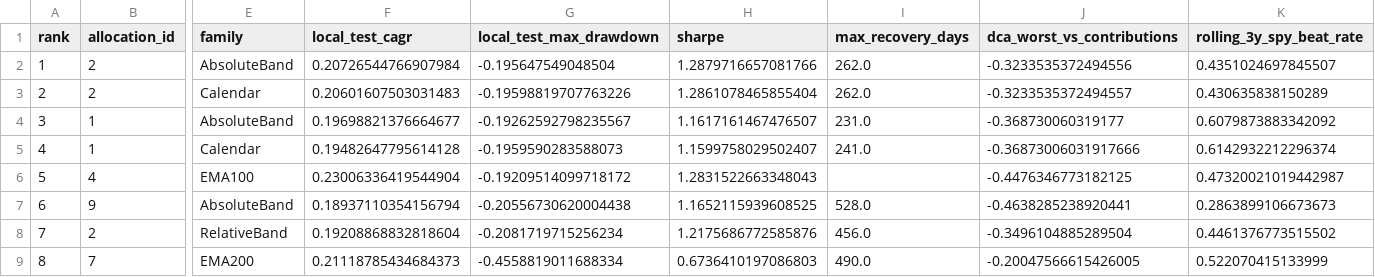
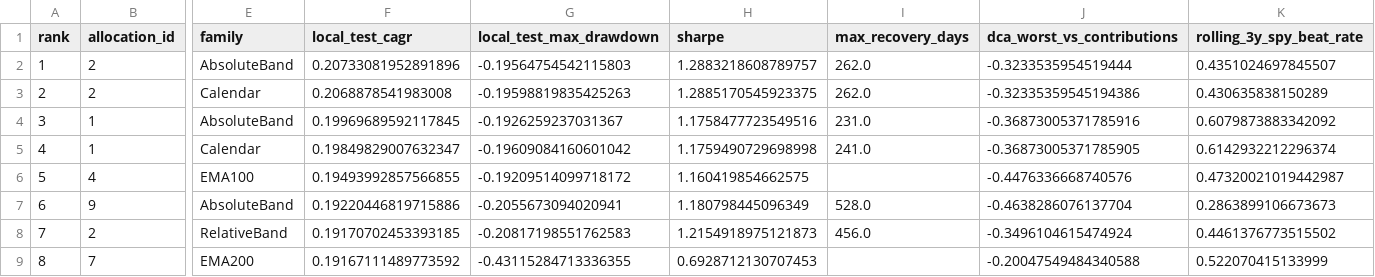
Before and after one commit to thebeals/Testfol-MarginStresser, a CSV file: data/rebalance-research-top25.csv, drawn as a sheet; only a part is shown, gaps mark what is left out; the diff covers the shown part only; the diff names each change by its address in the sheet, - before the commit and + after, or states it on an @@ line.

Commit message:
Fix research test window initialization

```diff
--- a/data/rebalance-research-top25.csv
+++ b/data/rebalance-research-top25.csv
-F2 (local_test_cagr): 0.20726544766907984
+F2 (local_test_cagr): 0.20733081952891896
-G2 (local_test_max_drawdown): -0.195647549048504
+G2 (local_test_max_drawdown): -0.19564754542115803
-H2 (sharpe): 1.2879716657081766
+H2 (sharpe): 1.2883218608789757
-J2 (dca_worst_vs_contributions): -0.3233535372494556
+J2 (dca_worst_vs_contributions): -0.3233535954519444
-F3 (local_test_cagr): 0.20601607503031483
+F3 (local_test_cagr): 0.2068878541983008
-G3 (local_test_max_drawdown): -0.19598819707763226
+G3 (local_test_max_drawdown): -0.19598819835425263
-H3 (sharpe): 1.2861078465855404
+H3 (sharpe): 1.2885170545923375
-J3 (dca_worst_vs_contributions): -0.3233535372494557
+J3 (dca_worst_vs_contributions): -0.32335359545194386
-F4 (local_test_cagr): 0.19698821376664677
+F4 (local_test_cagr): 0.19969689592117845
-G4 (local_test_max_drawdown): -0.19262592798235567
+G4 (local_test_max_drawdown): -0.1926259237031367
-H4 (sharpe): 1.1617161467476507
+H4 (sharpe): 1.1758477723549516
-J4 (dca_worst_vs_contributions): -0.368730060319177
+J4 (dca_worst_vs_contributions): -0.36873005371785916
-F5 (local_test_cagr): 0.19482647795614128
+F5 (local_test_cagr): 0.19849829007632347
-G5 (local_test_max_drawdown): -0.1959590283588073
+G5 (local_test_max_drawdown): -0.19609084160601042
-H5 (sharpe): 1.1599758029502407
+H5 (sharpe): 1.1759490729698998
-J5 (dca_worst_vs_contributions): -0.36873006031917666
+J5 (dca_worst_vs_contributions): -0.36873005371785905
-F6 (local_test_cagr): 0.23006336419544904
+F6 (local_test_cagr): 0.19493992857566855
-H6 (sharpe): 1.2831522663348043
+H6 (sharpe): 1.160419854662575
-J6 (dca_worst_vs_contributions): -0.4476346773182125
+J6 (dca_worst_vs_contributions): -0.4476336668740576
-F7 (local_test_cagr): 0.18937110354156794
+F7 (local_test_cagr): 0.19220446819715886
-G7 (local_test_max_drawdown): -0.20556730620004438
+G7 (local_test_max_drawdown): -0.2055673094020941
-H7 (sharpe): 1.1652115939608525
+H7 (sharpe): 1.180798445096349
-J7 (dca_worst_vs_contributions): -0.4638285238920441
+J7 (dca_worst_vs_contributions): -0.4638286076137704
-F8 (local_test_cagr): 0.19208868832818604
+F8 (local_test_cagr): 0.19170702453393185
-G8 (local_test_max_drawdown): -0.2081719715256234
+G8 (local_test_max_drawdown): -0.20817198551762583
-H8 (sharpe): 1.2175686772585876
+H8 (sharpe): 1.2154918975121873
-J8 (dca_worst_vs_contributions): -0.3496104885289504
+J8 (dca_worst_vs_contributions): -0.3496104615474924
-F9 (local_test_cagr): 0.21118785434684373
+F9 (local_test_cagr): 0.19167111489773592
-G9 (local_test_max_drawdown): -0.4558819011688334
+G9 (local_test_max_drawdown): -0.43115284713336355
-H9 (sharpe): 0.6736410197086803
+H9 (sharpe): 0.6928712130707453
-I9 (max_recovery_days): 490.0
+I9 (max_recovery_days): (empty)
-J9 (dca_worst_vs_contributions): -0.20047566615426005
+J9 (dca_worst_vs_contributions): -0.20047549484340588
```
Also changed, not shown: 72 edited cells elsewhere in this file, 2 other files.
